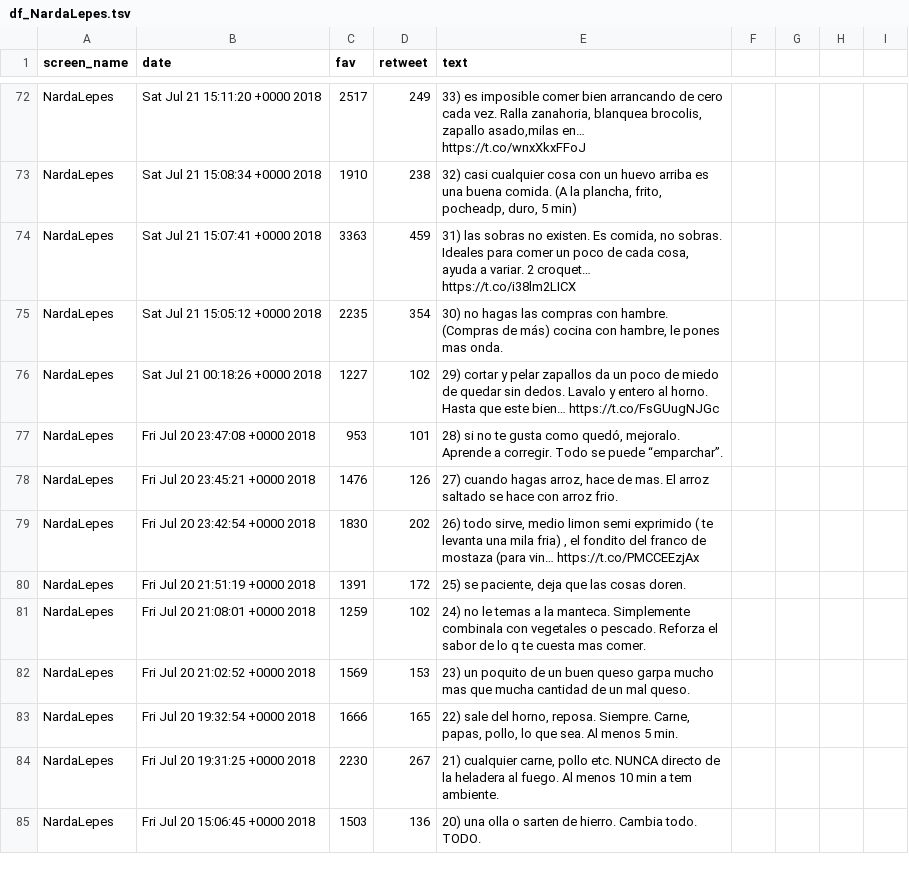
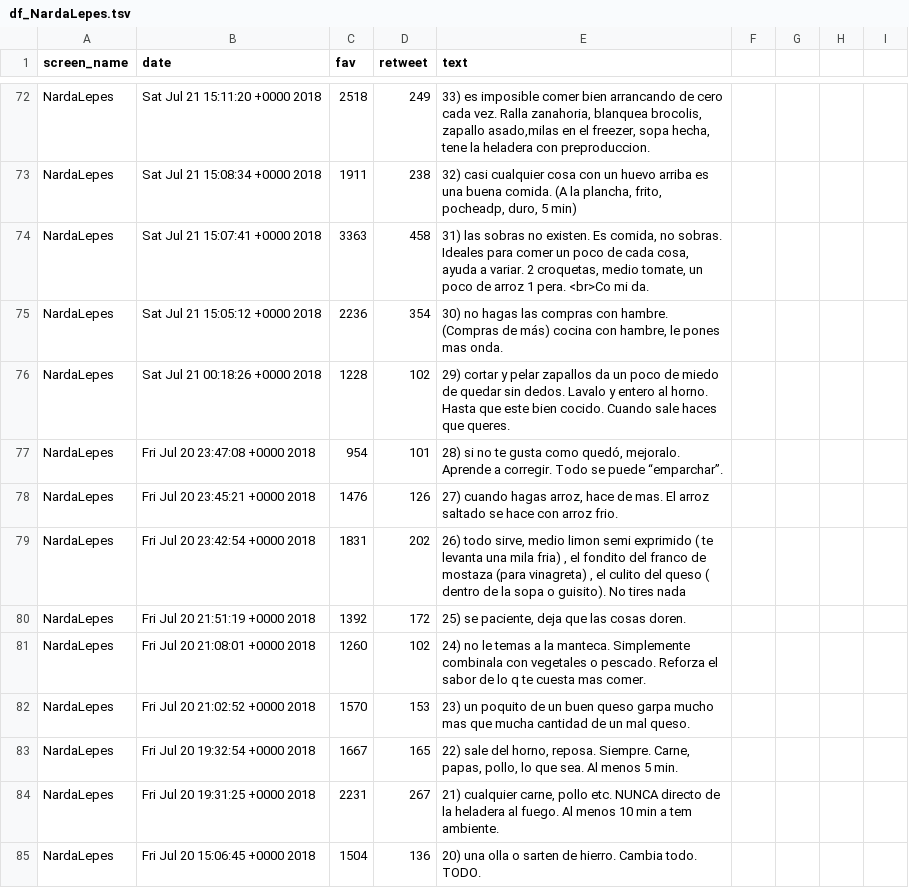
Before and after one commit to aaizemberg/vis, a TSV file: narda/df_NardaLepes.tsv, drawn as a sheet; only a part is shown, gaps mark what is left out; the diff covers the shown part only; the diff names each change by its address in the sheet, - before the commit and + after, or states it on an @@ line.

```diff
--- a/narda/df_NardaLepes.tsv
+++ b/narda/df_NardaLepes.tsv
-C72 (fav): 2517
+C72 (fav): 2518
-E72 (text): …zapallo asado,milas en… https://t.co/wnxXkxFFoJ
+E72 (text): …zapallo asado,milas en el freezer, sopa hecha, tene la heladera con preproduccion.
-C73 (fav): 1910
+C73 (fav): 1911
-D74 (retweet): 459
+D74 (retweet): 458
-E74 (text): …variar. 2 croquet… https://t.co/i38lm2LICX
+E74 (text): …variar. 2 croquetas, medio tomate, un poco de arroz 1 pera. <br>Co mi da.
-C75 (fav): 2235
+C75 (fav): 2236
-C76 (fav): 1227
+C76 (fav): 1228
-E76 (text): …que este bien… https://t.co/FsGUugNJGc
+E76 (text): …que este bien cocido. Cuando sale haces que queres.
-C77 (fav): 953
+C77 (fav): 954
-C79 (fav): 1830
+C79 (fav): 1831
-E79 (text): …mostaza (para vin… https://t.co/PMCCEEzjAx
+E79 (text): …mostaza (para vinagreta) , el culito del queso ( dentro de la sopa o guisito). No tires nada
-C80 (fav): 1391
+C80 (fav): 1392
-C81 (fav): 1259
+C81 (fav): 1260
-C82 (fav): 1569
+C82 (fav): 1570
-C83 (fav): 1666
+C83 (fav): 1667
-C84 (fav): 2230
+C84 (fav): 2231
-C85 (fav): 1503
+C85 (fav): 1504
```
Also changed, not shown: 82 edited cells elsewhere in this file.
